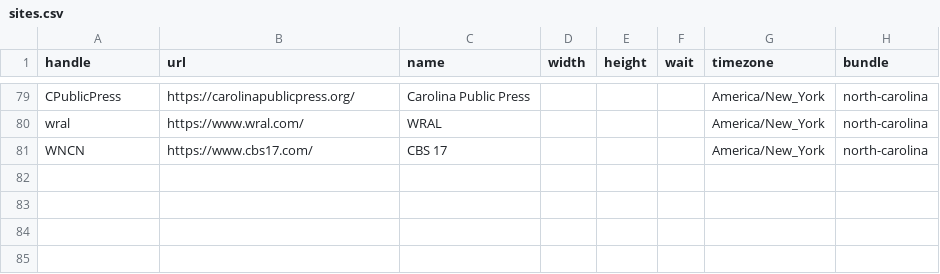
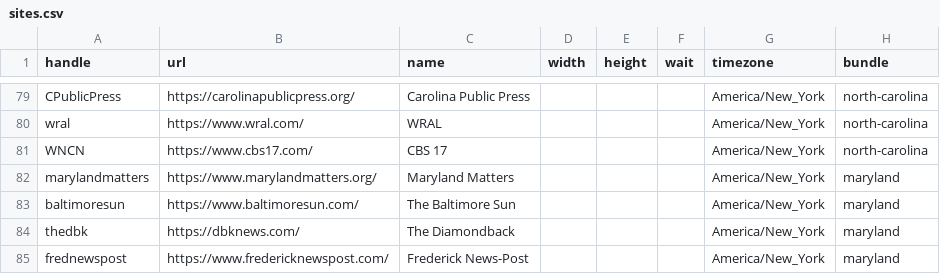
Before and after one commit to simonw/news-homepages, a CSV file: newshomepages/sources/sites.csv, drawn as a sheet; only a part is shown, gaps mark what is left out; the diff names each change by its address in the sheet, - before the commit and + after, or states it on an @@ line.

Commit message:
maryland homepages

```diff
--- a/newshomepages/sources/sites.csv
+++ b/newshomepages/sources/sites.csv
+row 82: marylandmatters | https://www.marylandmatters.org/ | Maryland Matters |  |  |  | America/New_York | maryland
+row 83: baltimoresun | https://www.baltimoresun.com/ | The Baltimore Sun |  |  |  | America/New_York | maryland
+row 84: thedbk | https://dbknews.com/ | The Diamondback |  |  |  | America/New_York | maryland
+row 85: frednewspost | https://www.fredericknewspost.com/ | Frederick News-Post |  |  |  | America/New_York | maryland
```
Also changed, not shown: newshomepages/sources/bundles.csv, 4 other files.
